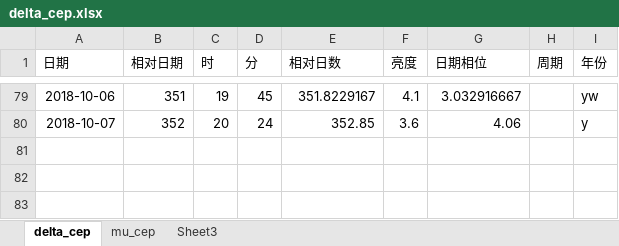
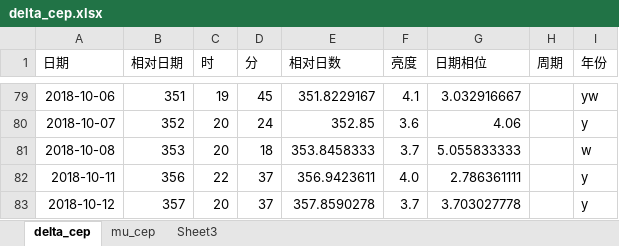
Before and after one commit to rottenweed/calc, an Excel workbook: delta_cep/delta_cep.xlsx, sheet delta_cep, drawn as a sheet; only a part is shown, gaps mark what is left out; values as stored, in another font and other column widths than the file's, no borders; charts and pictures not drawn; the diff names each change by its address in the sheet, - before the commit and + after, or states it on an @@ line.

Commit message:
Add VStar data

```diff
--- a/delta_cep/delta_cep.xlsx (sheet delta_cep)
+++ b/delta_cep/delta_cep.xlsx (sheet delta_cep)
+row 81: 2018-10-08 | 353 | 20 | 18 | 353.8458333 | 3.7 | 5.055833333 |  | w
+row 82: 2018-10-11 | 356 | 22 | 37 | 356.9423611 | 4.0 | 2.786361111 |  | y
+row 83: 2018-10-12 | 357 | 20 | 37 | 357.8590278 | 3.7 | 3.703027778 |  | y
```
Also changed, not shown: sheet mu_cep, charts or pictures.
